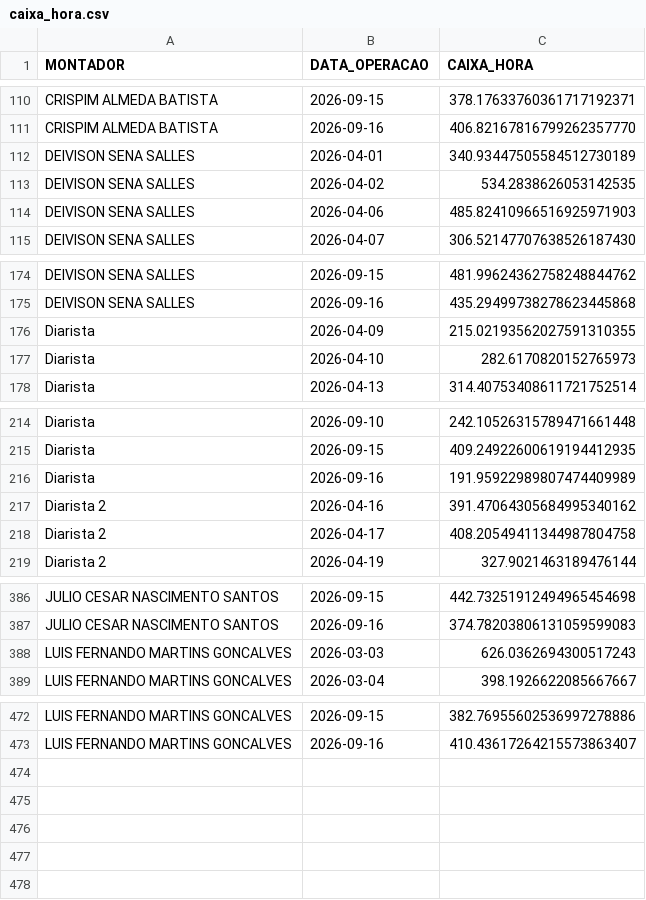
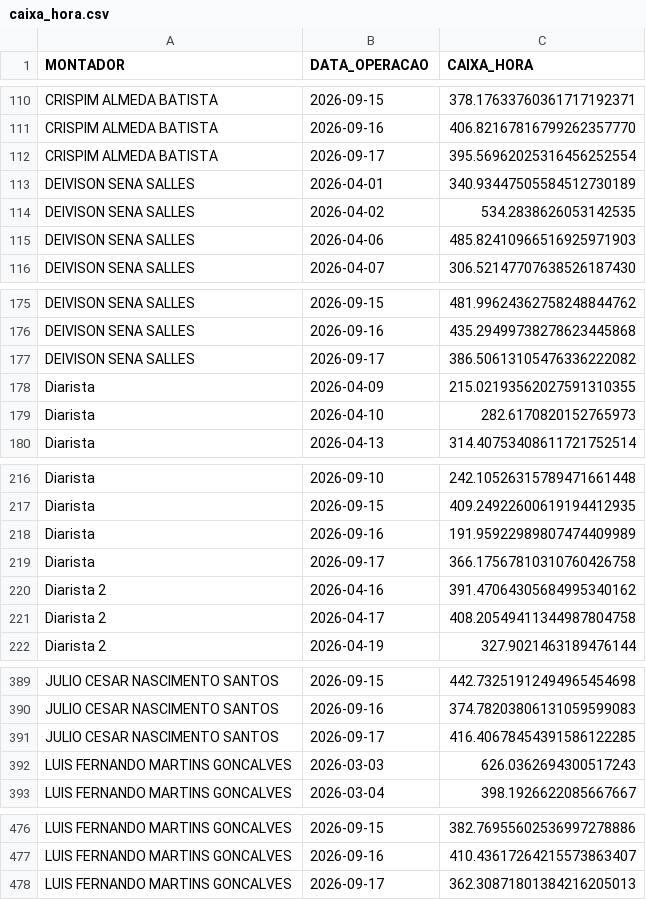
Before and after one commit to diogojfr/report-picking-process, a CSV file: data/caixa_hora.csv, drawn as a sheet; only a part is shown, gaps mark what is left out; the diff names each change by its address in the sheet, - before the commit and + after, or states it on an @@ line.

```diff
--- a/data/caixa_hora.csv
+++ b/data/caixa_hora.csv
+row 112: CRISPIM ALMEDA BATISTA | 2026-09-17 | 395.56962025316456252554
+row 177: DEIVISON SENA SALLES | 2026-09-17 | 386.50613105476336222082
+row 219: Diarista | 2026-09-17 | 366.17567810310760426758
+row 391: JULIO CESAR NASCIMENTO SANTOS | 2026-09-17 | 416.40678454391586122285
+row 478: LUIS FERNANDO MARTINS GONCALVES | 2026-09-17 | 362.30871801384216205013
```
Also changed, not shown: data/tab_duracao_operacao.csv, data/tab_errors.csv, 9 other files.
